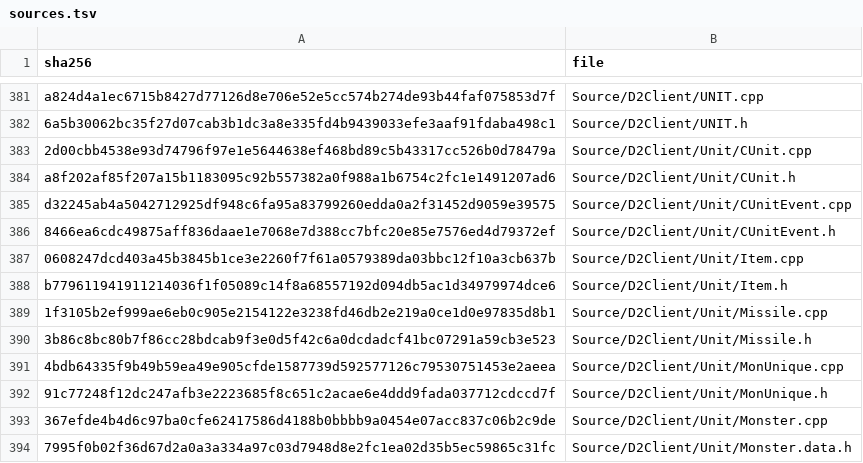
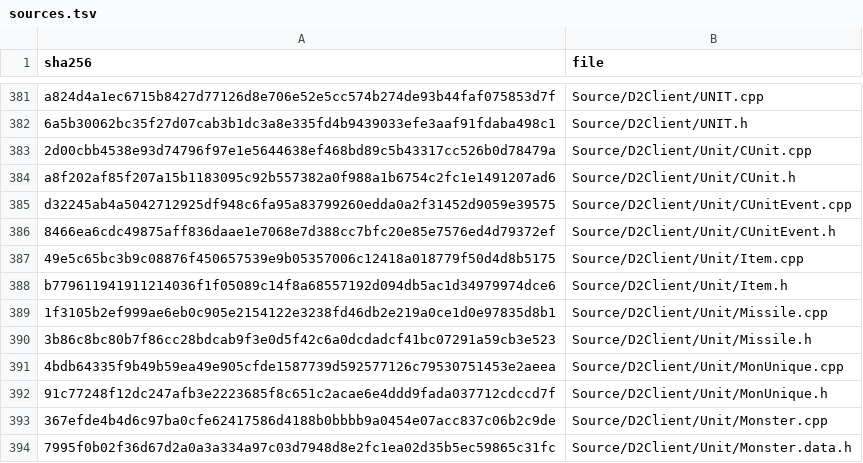
Before and after one commit to jaenster/redivivus, a TSV file: asm_matching/msvc8/translated/sources.tsv, drawn as a sheet; only a part is shown, gaps mark what is left out.

Commit message:
fix: ITEM_HandleSwapContainerOldItem (0x004c3f60) MATCH from the asm
The item's inventory page is read once into a byte right after the lookup
and reused for both calls; the halts are guard clauses.

```diff
--- a/asm_matching/msvc8/translated/sources.tsv
+++ b/asm_matching/msvc8/translated/sources.tsv
@@ -386,3 +386,3 @@ d32245ab4a5042712925df948c6fa95a83799260edda0a2f31452d9059e39575	Source/D2Client
 8466ea6cdc49875aff836daae1e7068e7d388cc7bfc20e85e7576ed4d79372ef	Source/D2Client/Unit/CUnitEvent.h
-0608247dcd403a45b3845b1ce3e2260f7f61a0579389da03bbc12f10a3cb637b	Source/D2Client/Unit/Item.cpp
+49e5c65bc3b9c08876f450657539e9b05357006c12418a018779f50d4d8b5175	Source/D2Client/Unit/Item.cpp
 b779611941911214036f1f05089c14f8a68557192d094db5ac1d34979974dce6	Source/D2Client/Unit/Item.h
```
Also changed, not shown: 2 other files.
